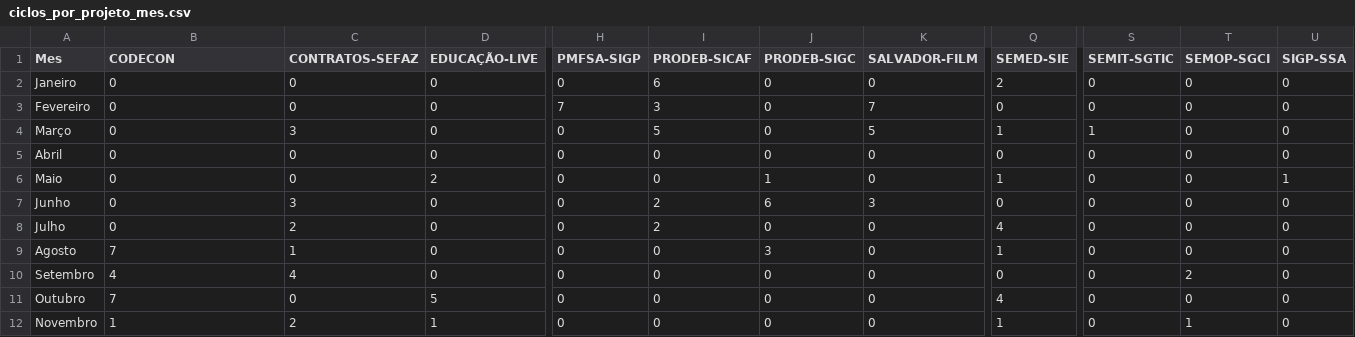
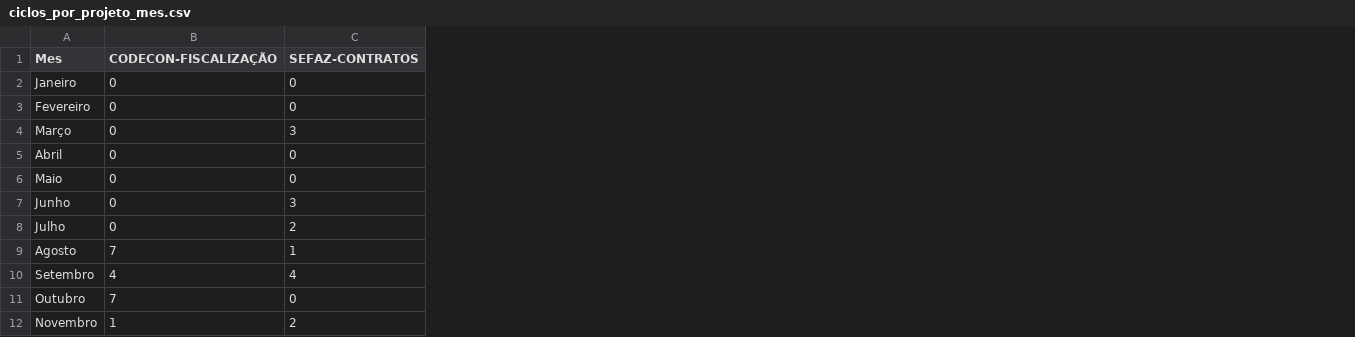
Before and after one commit to qualidadesudoeste/Retrospectiva-QA, a CSV file: client/public/ciclos_por_projeto_mes.csv, drawn as a sheet; only a part is shown, gaps mark what is left out; the diff covers the shown part only; the diff names each change by its address in the sheet, - before the commit and + after, or states it on an @@ line.

Commit message:
Renomear projetos e remover projetos específicos do gráfico de Evolução Mensal de Ciclos

```diff
--- a/client/public/ciclos_por_projeto_mes.csv
+++ b/client/public/ciclos_por_projeto_mes.csv
-column D (EDUCAÇÃO-LIVE), rows 2-12: 0 | 0 | 0 | 0 | 2 | 0 | 0 | 0 | 0 | 5 | 1
-column H (PMFSA-SIGP), rows 2-12: 0 | 7 | 0 | 0 | 0 | 0 | 0 | 0 | 0 | 0 | 0
-column I (PRODEB-SICAF), rows 2-12: 6 | 3 | 5 | 0 | 0 | 2 | 2 | 0 | 0 | 0 | 0
-column J (PRODEB-SIGC), rows 2-12: 0 | 0 | 0 | 0 | 1 | 6 | 0 | 3 | 0 | 0 | 0
-column K (SALVADOR-FILM), rows 2-12: 0 | 7 | 5 | 0 | 0 | 3 | 0 | 0 | 0 | 0 | 0
-column Q (SEMED-SIE), rows 2-12: 2 | 0 | 1 | 0 | 1 | 0 | 4 | 1 | 0 | 4 | 1
-column S (SEMIT-SGTIC), rows 2-12: 0 | 0 | 1 | 0 | 0 | 0 | 0 | 0 | 0 | 0 | 0
-column T (SEMOP-SGCI), rows 2-12: 0 | 0 | 0 | 0 | 0 | 0 | 0 | 0 | 2 | 0 | 1
-column U (SIGP-SSA), rows 2-12: 0 | 0 | 0 | 0 | 1 | 0 | 0 | 0 | 0 | 0 | 0
-B1: CODECON
+B1: CODECON-FISCALIZAÇÃO
-C1: CONTRATOS-SEFAZ
+C1: SEFAZ-CONTRATOS
```
Also changed, not shown: 9 edited cells elsewhere in this file, 1 other file.
